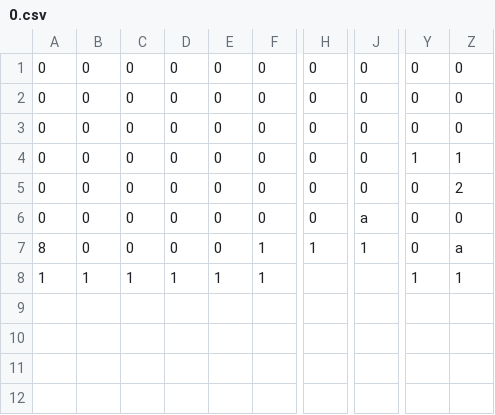
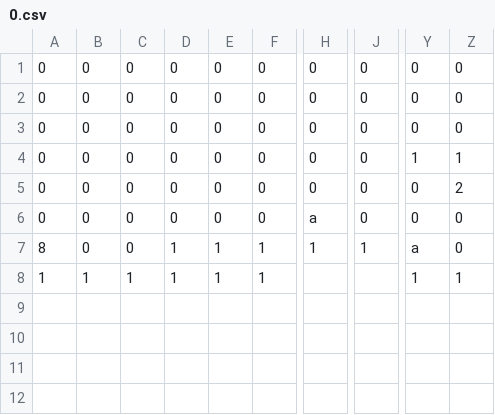
Before and after one commit to artochesterli/Blood-Princess, a CSV file: Blood-Princess/Assets/PCG/RoomType3/0.csv, drawn as a sheet; only a part is shown, gaps mark what is left out; the diff names each change by its address in the sheet, - before the commit and + after, or states it on an @@ line.

```diff
--- a/Blood-Princess/Assets/PCG/RoomType3/0.csv
+++ b/Blood-Princess/Assets/PCG/RoomType3/0.csv
-H6: 0
+H6: a
-J6: a
+J6: 0
-D7: 0
+D7: 1
-E7: 0
+E7: 1
-Y7: 0
+Y7: a
-Z7: a
+Z7: 0
```
Also changed, not shown: Blood-Princess/Assets/PCG/RoomType3/1.csv, Blood-Princess/Assets/PCG/RoomType5/0.csv, 14 other files.
